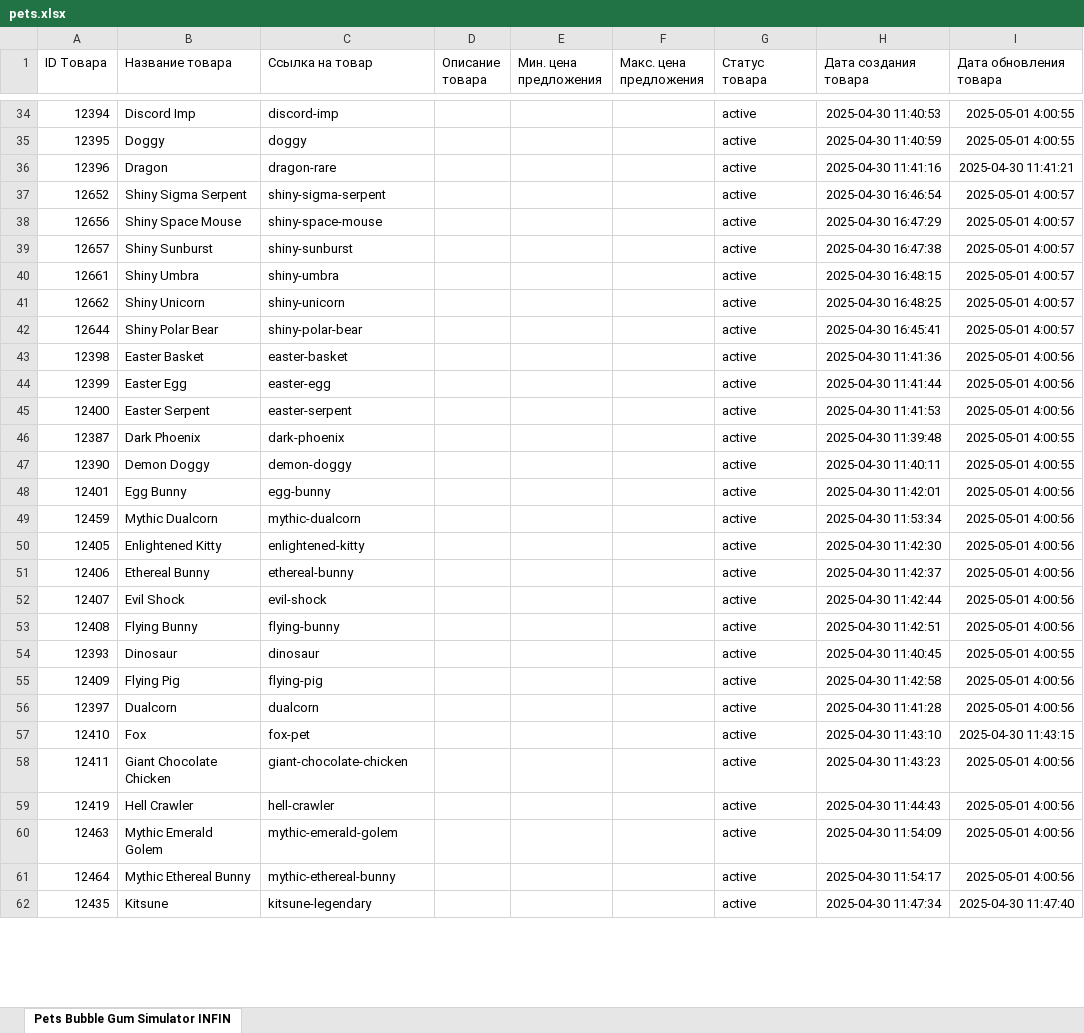
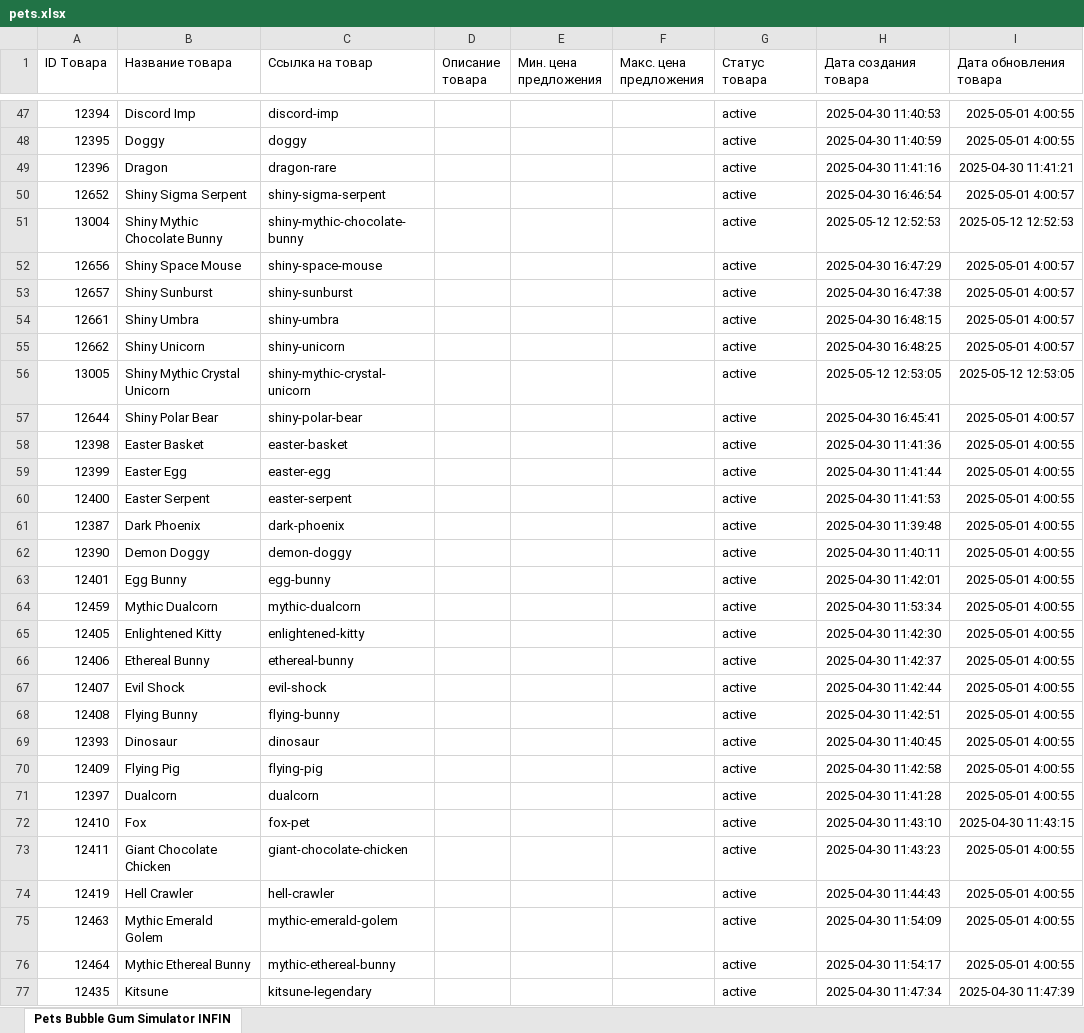
Before and after one commit to romka201616/PS99-json-parser, an Excel workbook: pets.xlsx, sheet Pets Bubble Gum Simulator INFIN, drawn as a sheet; only a part is shown, gaps mark what is left out; values as stored, in another font and other column widths than the file's, no borders; charts and pictures not drawn; addresses are those after the commit; the diff covers the shown part only; the diff names each change by its address in the sheet, - before the commit and + after, or states it on an @@ line.

Commit message:
Bubble Gum 12.05.2025

```diff
--- a/pets.xlsx (sheet Pets Bubble Gum Simulator INFIN)
+++ b/pets.xlsx (sheet Pets Bubble Gum Simulator INFIN)
+row 51: 13004 | Shiny Mythic Chocolate Bunny | shiny-mythic-chocolate-bunny |  |  |  | active | 2025-05-12 12:52:53 | 2025-05-12 12:52:53
+row 56: 13005 | Shiny Mythic Crystal Unicorn | shiny-mythic-crystal-unicorn |  |  |  | active | 2025-05-12 12:53:05 | 2025-05-12 12:53:05
-I58:I60 (Дата обновления товара): 2025-05-01 4:00:56
+I58:I60 (Дата обновления товара): 2025-05-01 4:00:55
-I63:I68 (Дата обновления товара): 2025-05-01 4:00:56
+I63:I68 (Дата обновления товара): 2025-05-01 4:00:55
-I70:I71 (Дата обновления товара): 2025-05-01 4:00:56
+I70:I71 (Дата обновления товара): 2025-05-01 4:00:55
-I73:I76 (Дата обновления товара): 2025-05-01 4:00:56
+I73:I76 (Дата обновления товара): 2025-05-01 4:00:55
-I77 (Дата обновления товара): 2025-04-30 11:47:40
+I77 (Дата обновления товара): 2025-04-30 11:47:39
```
Also changed, not shown: 183 added rows, 4 removed rows, 13 moved rows and 166 edited cells elsewhere in this sheet, 1 other file.
